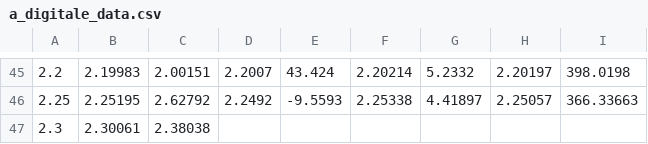
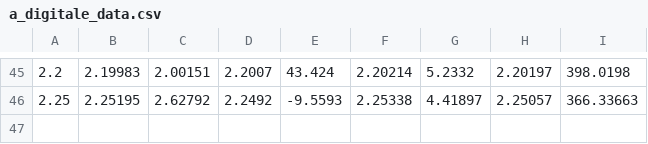
Before and after one commit to beeleeballin/medusan_thrust, a CSV file: csv/a_digitale_data.csv, drawn as a sheet; only a part is shown, gaps mark what is left out; the diff names each change by its address in the sheet, - before the commit and + after, or states it on an @@ line.

```diff
--- a/csv/a_digitale_data.csv
+++ b/csv/a_digitale_data.csv
-row 47: 2.3 | 2.30061 | 2.38038
```
Also changed, not shown: csv/p_flavicirrata_data.csv, 2 other files.
